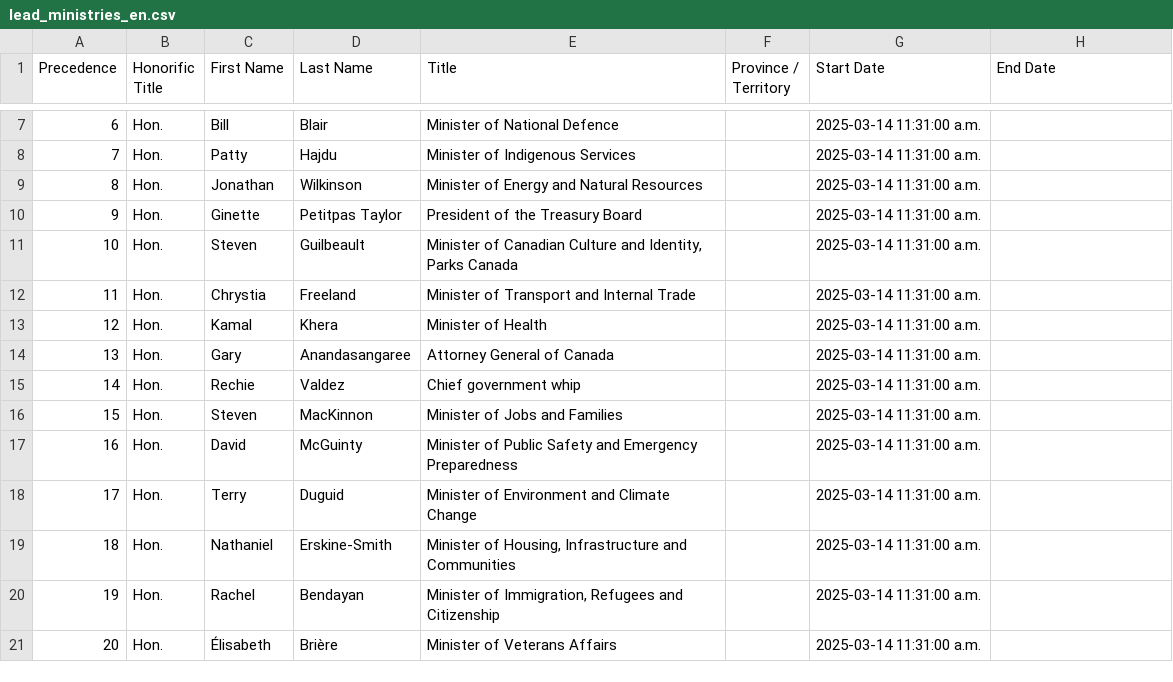
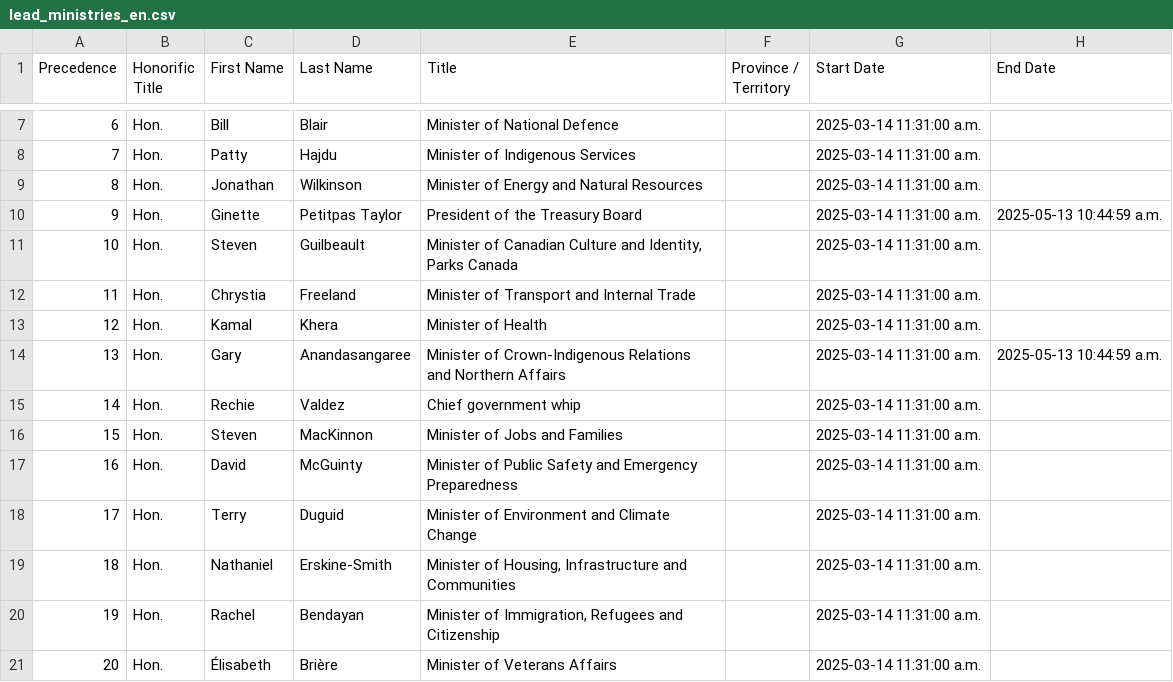
Before and after one commit to CPDI-CPDI/GCOrgName, a CSV file: Resources/lead_ministries_en.csv, drawn as a sheet; only a part is shown, gaps mark what is left out.

```diff
--- a/Resources/lead_ministries_en.csv
+++ b/Resources/lead_ministries_en.csv
@@ -9,3 +9,3 @@
 8,Hon.,Jonathan,Wilkinson,Minister of Energy and Natural Resources,,2025-03-14 11:31:00 a.m.,
-9,Hon.,Ginette,Petitpas Taylor,President of the Treasury Board,,2025-03-14 11:31:00 a.m.,
+9,Hon.,Ginette,Petitpas Taylor,President of the Treasury Board,,2025-03-14 11:31:00 a.m.,2025-05-13 10:44:59 a.m.
 10,Hon.,Steven,Guilbeault,"Minister of Canadian Culture and Identity, Parks Canada",,2025-03-14 11:31:00 a.m.,
@@ -13,3 +13,3 @@
 12,Hon.,Kamal,Khera,Minister of Health,,2025-03-14 11:31:00 a.m.,
-13,Hon.,Gary,Anandasangaree,Attorney General of Canada,,2025-03-14 11:31:00 a.m.,
+13,Hon.,Gary,Anandasangaree,Minister of Crown-Indigenous Relations and Northern Affairs,,2025-03-14 11:31:00 a.m.,2025-05-13 10:44:59 a.m.
 14,Hon.,Rechie,Valdez,Chief government whip,,2025-03-14 11:31:00 a.m.,
```
Also changed, not shown: Resources/lead_code_ministers.csv, Resources/lead_ministries_fr.csv, 1 other file.
